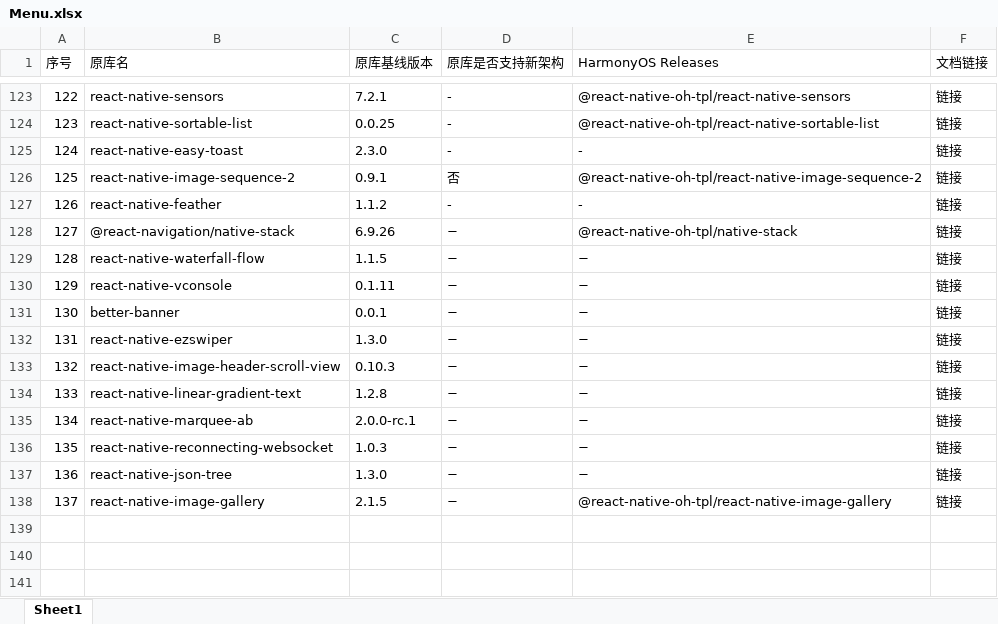
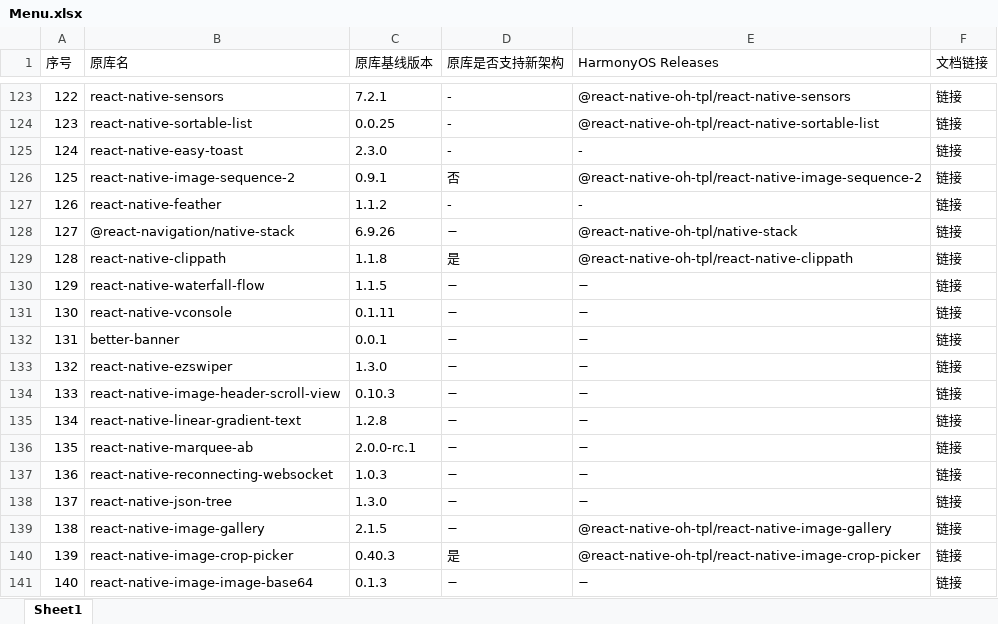
Before and after one commit to react-native-oh-library/usage-docs, an Excel workbook: Menu.xlsx, sheet Sheet1, drawn as a sheet; only a part is shown, gaps mark what is left out; values as stored, in another font and other column widths than the file's, no cell formats; addresses are those after the commit; the diff names each change by its address in the sheet, - before the commit and + after, or states it on an @@ line.

Commit message:
docs: [Issues: #IA6F3D] 新增react-native-image-base64指导文档

```diff
--- a/Menu.xlsx (sheet Sheet1)
+++ b/Menu.xlsx (sheet Sheet1)
+row 129: 128 | react-native-clippath | 1.1.8 | 是 | @react-native-oh-tpl/react-native-clippath | 链接
@@ column A (序号) renumbered between rows 130 and 139 @@
+row 140: 139 | react-native-image-crop-picker | 0.40.3 | 是 | @react-native-oh-tpl/react-native-image-crop-picker | 链接
+row 141: 140 | react-native-image-image-base64 | 0.1.3 | − | − | 链接
```
Also changed, not shown: cell formats, 4 other files.
